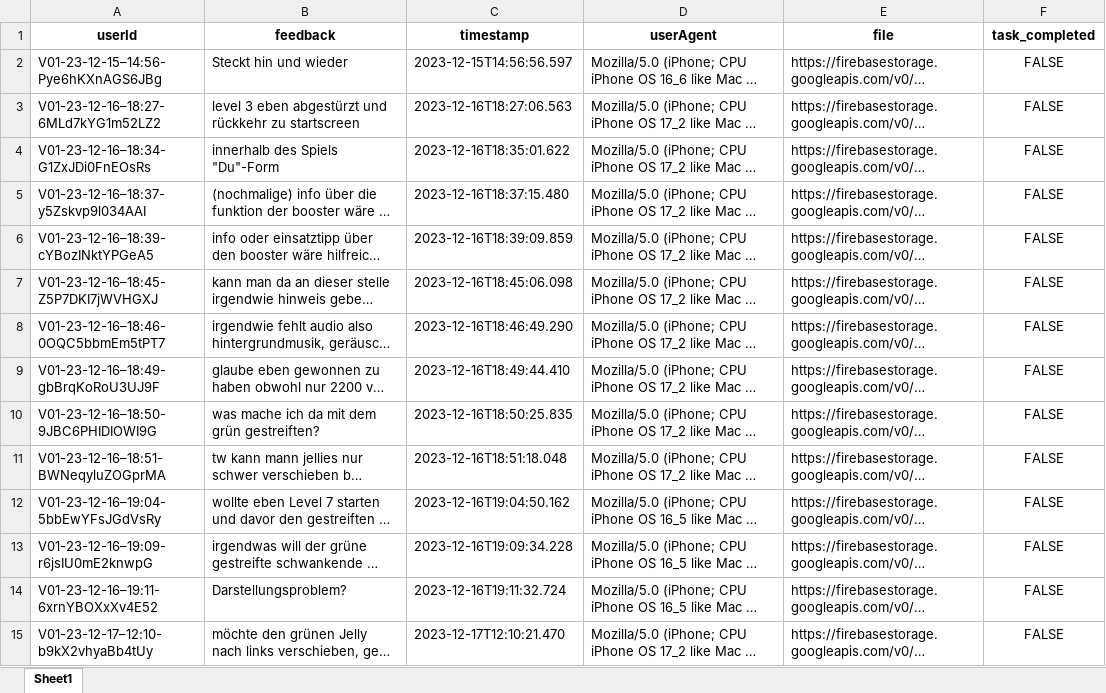
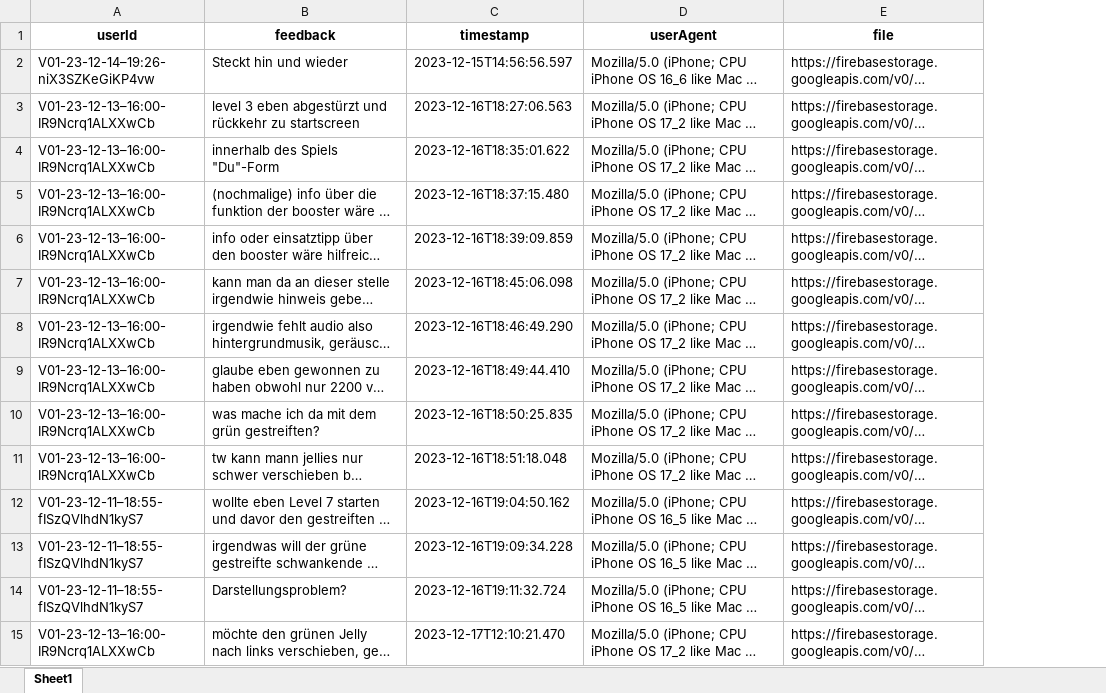
Before and after one commit to felpower/Projekt2_Flutter_Crush, an Excel workbook: generators/feedback.xlsx, sheet Sheet1, drawn as a sheet; only a part is shown; long unchanged cells end in …; values as stored, in another font and other column widths than the file's, no borders; removed rows and columns are numbered as before the commit, all else as after; the diff covers the shown part only; the diff names each change by its address in the sheet, - before the commit and + after, or states it on an @@ line.

```diff
--- a/generators/feedback.xlsx (sheet Sheet1)
+++ b/generators/feedback.xlsx (sheet Sheet1)
-column F (task_completed), rows 2-15: all FALSE
-A2 (userId): V01-23-12-15–14:56-Pye6hKXnAGS6JBg
+A2 (userId): V01-23-12-14–19:26-niX3SZKeGiKP4vw
-A3 (userId): V01-23-12-16–18:27-6MLd7kYG1m52LZ2
+A3 (userId): V01-23-12-13–16:00-IR9Ncrq1ALXXwCb
-A4 (userId): V01-23-12-16–18:34-G1ZxJDi0FnEOsRs
+A4 (userId): V01-23-12-13–16:00-IR9Ncrq1ALXXwCb
-A5 (userId): V01-23-12-16–18:37-y5Zskvp9l034AAI
+A5 (userId): V01-23-12-13–16:00-IR9Ncrq1ALXXwCb
-A6 (userId): V01-23-12-16–18:39-cYBozINktYPGeA5
+A6 (userId): V01-23-12-13–16:00-IR9Ncrq1ALXXwCb
-A7 (userId): V01-23-12-16–18:45-Z5P7DKI7jWVHGXJ
+A7 (userId): V01-23-12-13–16:00-IR9Ncrq1ALXXwCb
-A8 (userId): V01-23-12-16–18:46-0OQC5bbmEm5tPT7
+A8 (userId): V01-23-12-13–16:00-IR9Ncrq1ALXXwCb
-A9 (userId): V01-23-12-16–18:49-gbBrqKoRoU3UJ9F
+A9 (userId): V01-23-12-13–16:00-IR9Ncrq1ALXXwCb
-A10 (userId): V01-23-12-16–18:50-9JBC6PHIDIOWI9G
+A10 (userId): V01-23-12-13–16:00-IR9Ncrq1ALXXwCb
-A11 (userId): V01-23-12-16–18:51-BWNeqyluZOGprMA
+A11 (userId): V01-23-12-13–16:00-IR9Ncrq1ALXXwCb
-A12 (userId): V01-23-12-16–19:04-5bbEwYFsJGdVsRy
+A12 (userId): V01-23-12-11–18:55-fISzQVlhdN1kyS7
-A13 (userId): V01-23-12-16–19:09-r6jsIU0mE2knwpG
+A13 (userId): V01-23-12-11–18:55-fISzQVlhdN1kyS7
-A14 (userId): V01-23-12-16–19:11-6xrnYBOXxXv4E52
+A14 (userId): V01-23-12-11–18:55-fISzQVlhdN1kyS7
-A15 (userId): V01-23-12-17–12:10-b9kX2vhyaBb4tUy
+A15 (userId): V01-23-12-13–16:00-IR9Ncrq1ALXXwCb
```
Also changed, not shown: 9 added rows and 16 edited cells elsewhere in this sheet, generators/dark_patterns_data.xlsx, 3 other files.
